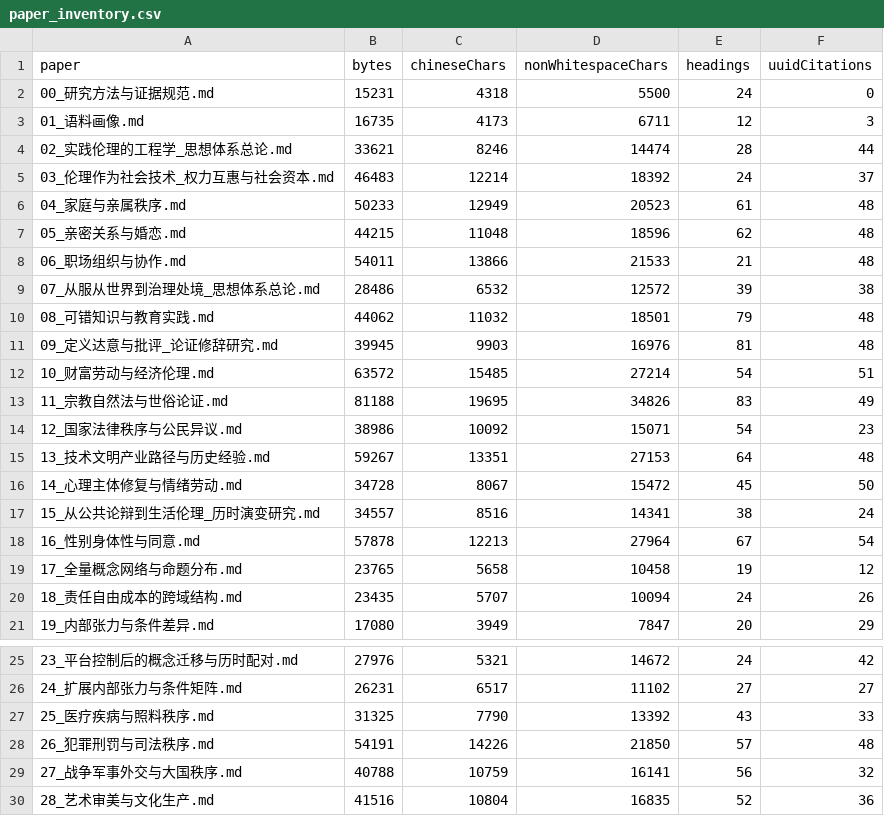
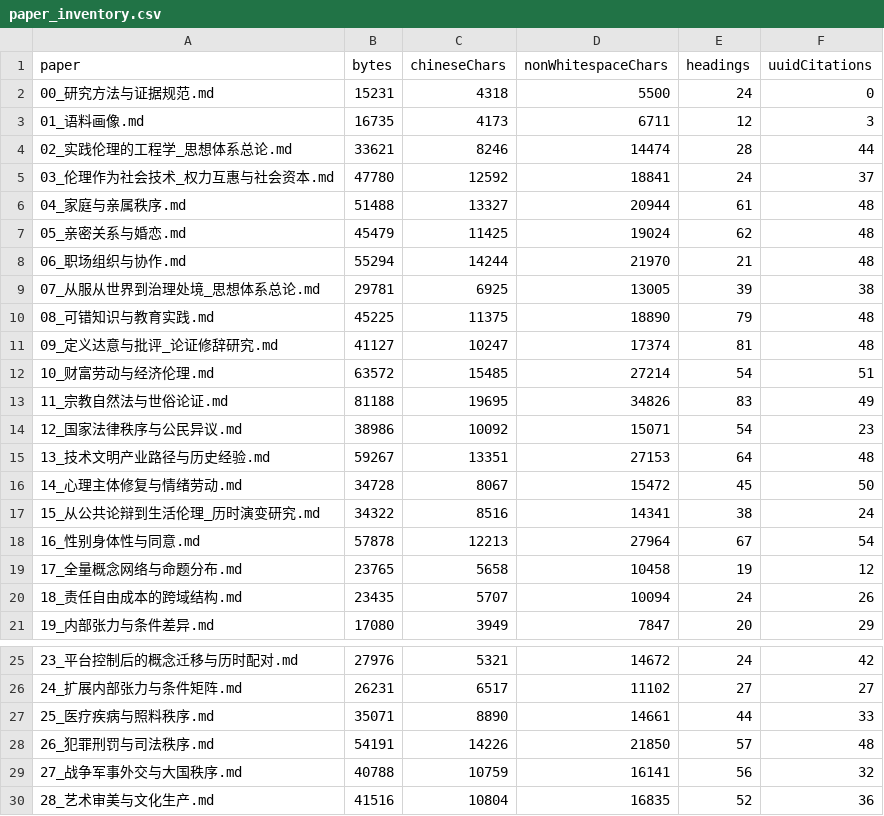
Before and after one commit to GuoEdge/q9adg-corpus-research, a CSV file: research/data/paper_inventory.csv, drawn as a sheet; only a part is shown, gaps mark what is left out.

Commit message:
Deepen theoretical synthesis across domain papers

```diff
--- a/research/data/paper_inventory.csv
+++ b/research/data/paper_inventory.csv
@@ -4,9 +4,9 @@
 "02_实践伦理的工程学_思想体系总论.md","33621","8246","14474","28","44"
-"03_伦理作为社会技术_权力互惠与社会资本.md","46483","12214","18392","24","37"
-"04_家庭与亲属秩序.md","50233","12949","20523","61","48"
-"05_亲密关系与婚恋.md","44215","11048","18596","62","48"
-"06_职场组织与协作.md","54011","13866","21533","21","48"
-"07_从服从世界到治理处境_思想体系总论.md","28486","6532","12572","39","38"
-"08_可错知识与教育实践.md","44062","11032","18501","79","48"
-"09_定义达意与批评_论证修辞研究.md","39945","9903","16976","81","48"
+"03_伦理作为社会技术_权力互惠与社会资本.md","47780","12592","18841","24","37"
+"04_家庭与亲属秩序.md","51488","13327","20944","61","48"
+"05_亲密关系与婚恋.md","45479","11425","19024","62","48"
+"06_职场组织与协作.md","55294","14244","21970","21","48"
+"07_从服从世界到治理处境_思想体系总论.md","29781","6925","13005","39","38"
+"08_可错知识与教育实践.md","45225","11375","18890","79","48"
+"09_定义达意与批评_论证修辞研究.md","41127","10247","17374","81","48"
 "10_财富劳动与经济伦理.md","63572","15485","27214","54","51"
@@ -16,3 +16,3 @@
 "14_心理主体修复与情绪劳动.md","34728","8067","15472","45","50"
-"15_从公共论辩到生活伦理_历时演变研究.md","34557","8516","14341","38","24"
+"15_从公共论辩到生活伦理_历时演变研究.md","34322","8516","14341","38","24"
 "16_性别身体性与同意.md","57878","12213","27964","67","54"
@@ -26,3 +26,3 @@
 "24_扩展内部张力与条件矩阵.md","26231","6517","11102","27","27"
-"25_医疗疾病与照料秩序.md","31325","7790","13392","43","33"
+"25_医疗疾病与照料秩序.md","35071","8890","14661","44","33"
 "26_犯罪刑罚与司法秩序.md","54191","14226","21850","57","48"
```
Also changed, not shown: research/zhihu/zhihu-publishing-manifest.csv, 24 other files.
